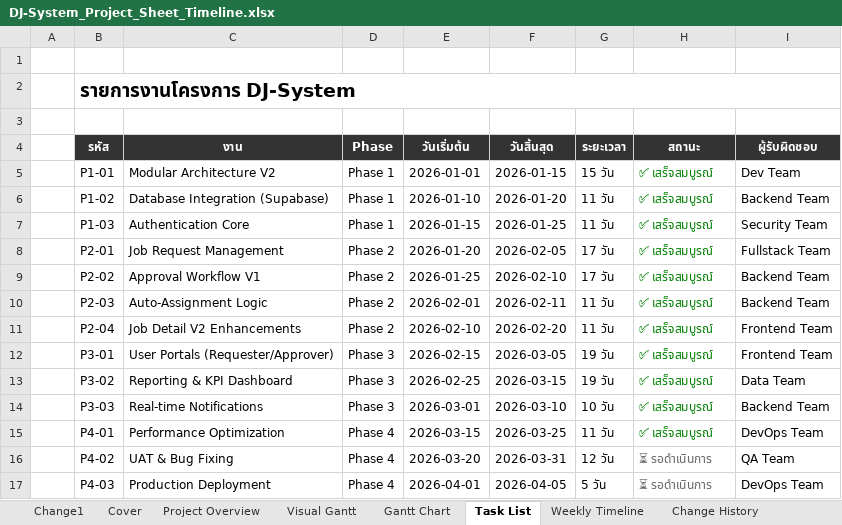
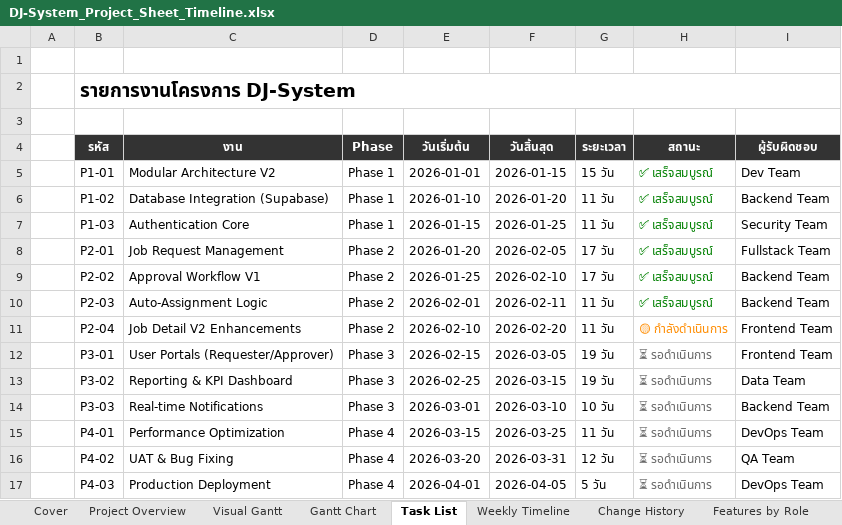
Before and after one commit to chanetw/JD-System, an Excel workbook: docs/DJ-System_Project_Sheet_Timeline.xlsx, sheet Task List, drawn as a sheet; only a part is shown; values as stored, in another font and other column widths than the file's, no borders; the diff names each change by its address in the sheet, - before the commit and + after, or states it on an @@ line.

```diff
--- a/docs/DJ-System_Project_Sheet_Timeline.xlsx (sheet Task List)
+++ b/docs/DJ-System_Project_Sheet_Timeline.xlsx (sheet Task List)
-sheet tab: Change1
-H11 (สถานะ): ✅ เสร็จสมบูรณ์
+H11 (สถานะ): 🟡 กำลังดำเนินการ
-H11 text colour: #008000
+H11 text colour: #FF8C00
-H12:H15 (สถานะ): ✅ เสร็จสมบูรณ์
+H12:H15 (สถานะ): ⏳ รอดำเนินการ
-H12:H15 text colour: #008000
+H12:H15 text colour: #666666
```
Also changed, not shown: 25 other files.
